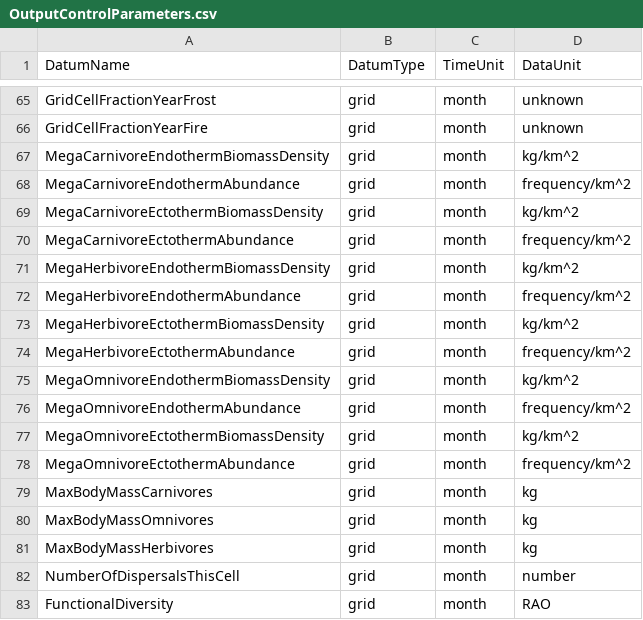
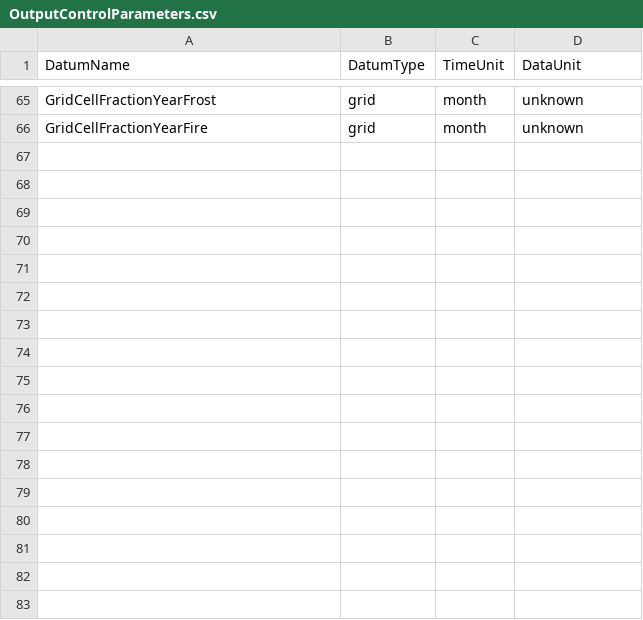
Before and after one commit to SHoeks/MadingleyCPP-openMP, a CSV file: src/Model_setup/input/Model setup/OutputControlParameters.csv, drawn as a sheet; only a part is shown, gaps mark what is left out.

```diff
--- a/src/Model_setup/input/Model setup/OutputControlParameters.csv
+++ b/src/Model_setup/input/Model setup/OutputControlParameters.csv
@@ -66,18 +66 @@ GridCellFractionYearFrost,grid,month,unknown
 GridCellFractionYearFire,grid,month,unknown
-MegaCarnivoreEndothermBiomassDensity,grid,month,kg/km^2
-MegaCarnivoreEndothermAbundance,grid,month,frequency/km^2
-MegaCarnivoreEctothermBiomassDensity,grid,month,kg/km^2
-MegaCarnivoreEctothermAbundance,grid,month,frequency/km^2
-MegaHerbivoreEndothermBiomassDensity,grid,month,kg/km^2
-MegaHerbivoreEndothermAbundance,grid,month,frequency/km^2
-MegaHerbivoreEctothermBiomassDensity,grid,month,kg/km^2
-MegaHerbivoreEctothermAbundance,grid,month,frequency/km^2
-MegaOmnivoreEndothermBiomassDensity,grid,month,kg/km^2
-MegaOmnivoreEndothermAbundance,grid,month,frequency/km^2
-MegaOmnivoreEctothermBiomassDensity,grid,month,kg/km^2
-MegaOmnivoreEctothermAbundance,grid,month,frequency/km^2
-MaxBodyMassCarnivores,grid,month,kg
-MaxBodyMassOmnivores,grid,month,kg
-MaxBodyMassHerbivores,grid,month,kg
-NumberOfDispersalsThisCell,grid,month,number
-FunctionalDiversity,grid,month,RAO
```
Also changed, not shown: src/Model_setup/input/Model setup/SimulationControlParameters.csv, 3 other files.
